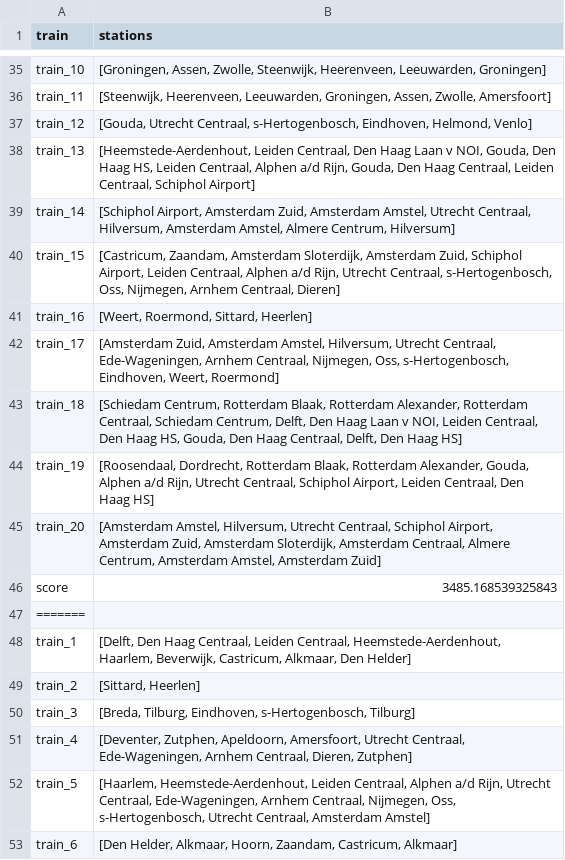
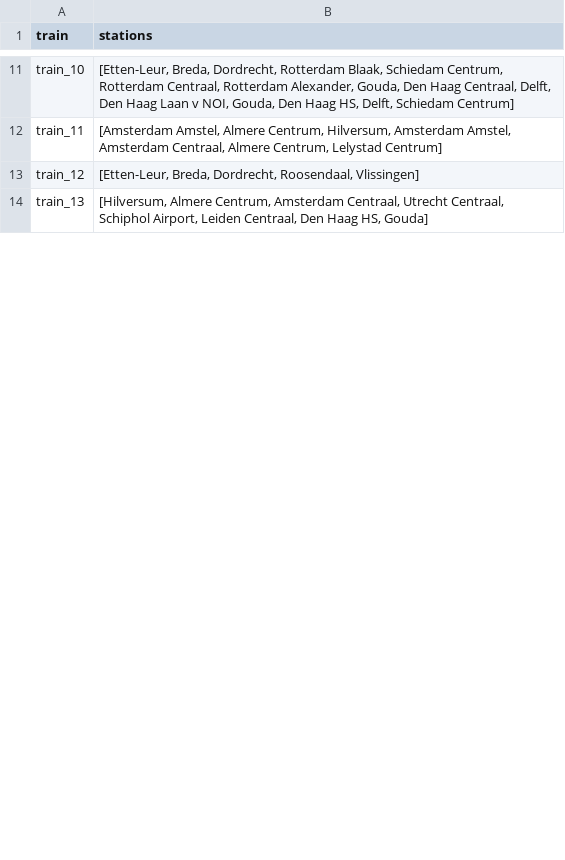
Before and after one commit to Tanneheemsbergen/NLRail, a CSV file: output.csv, drawn as a sheet; only a part is shown, gaps mark what is left out; removed rows and columns are numbered as before the commit, all else as after; the diff covers the shown part only; the diff names each change by its address in the sheet, - before the commit and + after, or states it on an @@ line.

```diff
--- a/output.csv
+++ b/output.csv
-B11 (stations): [Groningen, Assen, Zwolle, Steenwijk, Heerenveen, Leeuwarden, Groningen]
+B11 (stations): [Etten-Leur, Breda, Dordrecht, Rotterdam Blaak, Schiedam Centrum, Rotterdam Centraal, Rotterdam Alexander, Gouda, Den Haag Centraal, Delft, Den Haag Laan v NOI, Gouda, Den Haag HS, Delft, Schiedam Centrum]
-B12 (stations): [Steenwijk, Heerenveen, Leeuwarden, Groningen, Assen, Zwolle, Amersfoort]
+B12 (stations): [Amsterdam Amstel, Almere Centrum, Hilversum, Amsterdam Amstel, Amsterdam Centraal, Almere Centrum, Lelystad Centrum]
-B13 (stations): [Gouda, Utrecht Centraal, s-Hertogenbosch, Eindhoven, Helmond, Venlo]
+B13 (stations): [Etten-Leur, Breda, Dordrecht, Roosendaal, Vlissingen]
-B14 (stations): [Heemstede-Aerdenhout, Leiden Centraal, Den Haag Laan v NOI, Gouda, Den Haag HS, Leiden Centraal, Alphen a/d Rijn, Gouda, Den Haag Centraal, Leiden Centraal, Schiphol Airport]
+B14 (stations): [Hilversum, Almere Centrum, Amsterdam Centraal, Utrecht Centraal, Schiphol Airport, Leiden Centraal, Den Haag HS, Gouda]
-row 39: train_14 | [Schiphol Airport, Amsterdam Zuid, Amsterdam Amstel, Utrecht Centraal, Hilversum, Amsterdam Amstel, Almere Centrum, Hilversum]
-row 40: train_15 | [Castricum, Zaandam, Amsterdam Sloterdijk, Amsterdam Zuid, Schiphol Airport, Leiden Centraal, Alphen a/d Rijn, Utrecht Centraal, s-Hertogenbosch, Oss, Nijmegen, Arnhem Centraal, Dieren]
-row 41: train_16 | [Weert, Roermond, Sittard, Heerlen]
-row 42: train_17 | [Amsterdam Zuid, Amsterdam Amstel, Hilversum, Utrecht Centraal, Ede-Wageningen, Arnhem Centraal, Nijmegen, Oss, s-Hertogenbosch, Eindhoven, Weert, Roermond]
-row 43: train_18 | [Schiedam Centrum, Rotterdam Blaak, Rotterdam Alexander, Rotterdam Centraal, Schiedam Centrum, Delft, Den Haag Laan v NOI, Leiden Centraal, Den Haag HS, Gouda, Den Haag Centraal, Delft, Den Haag HS]
-row 44: train_19 | [Roosendaal, Dordrecht, Rotterdam Blaak, Rotterdam Alexander, Gouda, Alphen a/d Rijn, Utrecht Centraal, Schiphol Airport, Leiden Centraal, Den Haag HS]
-row 45: train_20 | [Amsterdam Amstel, Hilversum, Utrecht Centraal, Schiphol Airport, Amsterdam Zuid, Amsterdam Sloterdijk, Amsterdam Centraal, Almere Centrum, Amsterdam Amstel, Amsterdam Zuid]
-row 46: score | 3485.168539325843
-row 47: =======
-row 48: train_1 | [Delft, Den Haag Centraal, Leiden Centraal, Heemstede-Aerdenhout, Haarlem, Beverwijk, Castricum, Alkmaar, Den Helder]
-row 49: train_2 | [Sittard, Heerlen]
-row 50: train_3 | [Breda, Tilburg, Eindhoven, s-Hertogenbosch, Tilburg]
-row 51: train_4 | [Deventer, Zutphen, Apeldoorn, Amersfoort, Utrecht Centraal, Ede-Wageningen, Arnhem Centraal, Dieren, Zutphen]
-row 52: train_5 | [Haarlem, Heemstede-Aerdenhout, Leiden Centraal, Alphen a/d Rijn, Utrecht Centraal, Ede-Wageningen, Arnhem Centraal, Nijmegen, Oss, s-Hertogenbosch, Utrecht Centraal, Amsterdam Amstel]
-row 53: train_6 | [Den Helder, Alkmaar, Hoorn, Zaandam, Castricum, Alkmaar]
```
Also changed, not shown: 33 removed rows and 18 edited cells elsewhere in this file, 2 other files.
